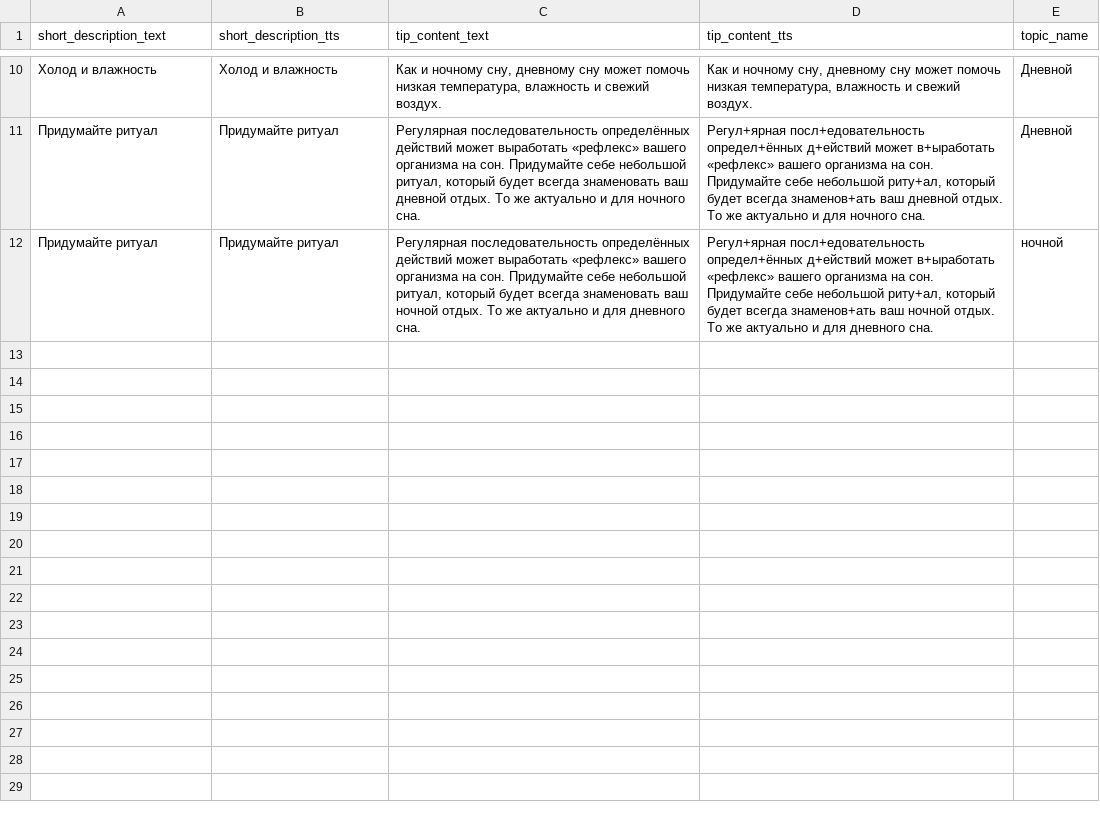
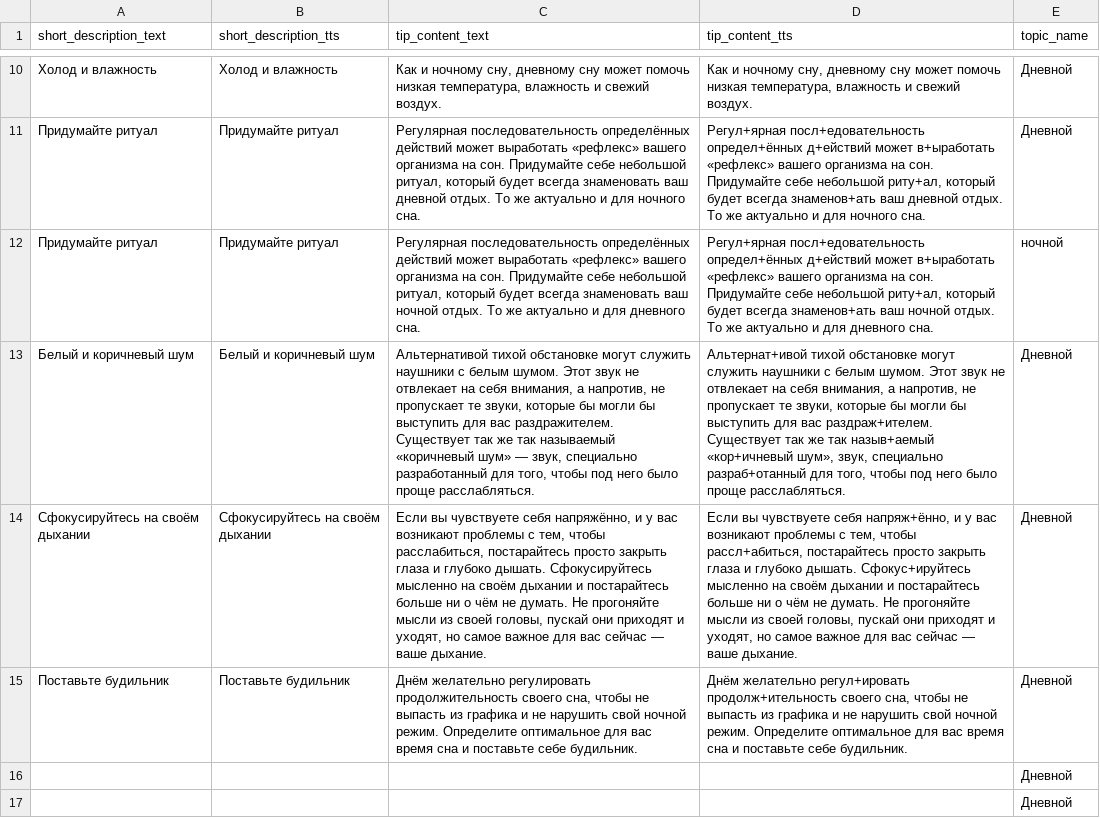
Before and after one commit to Kamilfo-Developer/alice-sleepy-helper-skill, a CSV file: content/tips.csv, drawn as a sheet; only a part is shown, gaps mark what is left out; the diff names each change by its address in the sheet, - before the commit and + after, or states it on an @@ line.

Commit message:
Added 3 day tips

```diff
--- a/content/tips.csv
+++ b/content/tips.csv
+row 13: Белый и коричневый шум | Белый и коричневый шум | Альтернативой тихой обстановке могут служить наушники с белым шумом. Этот звук не отвлекает на себя внимания, а напротив, не пропускает те звуки, которые бы могли бы выступить для вас раздражителем. Существует так же так называемый «коричневый шум» — звук, специально разработанный для того, чтобы под него было проще расслабляться. | Альтернат+ивой тихой обстановке могут служить наушники с белым шумом. Этот звук не отвлекает на себя внимания, а напротив, не пропускает те звуки, которые бы могли бы выступить для вас раздраж+ителем. Существует так же так назыв+аемый «кор+ичневый шум», звук, специально разраб+отанный для того, чтобы под него было проще расслабляться. | Дневной
+row 14: Сфокусируйтесь на своём дыхании | Сфокусируйтесь на своём дыхании | Если вы чувствуете себя напряжённо, и у вас возникают проблемы с тем, чтобы расслабиться, постарайтесь просто закрыть глаза и глубоко дышать. Сфокусируйтесь мысленно на своём дыхании и постарайтесь больше ни о чём не думать. Не прогоняйте мысли из своей головы, пускай они приходят и уходят, но самое важное для вас сейчас — ваше дыхание. | Если вы чувствуете себя напряж+ённо, и у вас возникают проблемы с тем, чтобы рассл+абиться, постарайтесь просто закрыть глаза и глубоко дышать. Сфокус+ируйтесь мысленно на своём дыхании и постарайтесь больше ни о чём не думать. Не прогоняйте мысли из своей головы, пускай они приходят и уходят, но самое важное для вас сейчас — ваше дыхание. | Дневной
+row 15: Поставьте будильник | Поставьте будильник | Днём желательно регулировать продолжительность своего сна, чтобы не выпасть из графика и не нарушить свой ночной режим. Определите оптимальное для вас время сна и поставьте себе будильник. | Днём желательно регул+ировать продолж+ительность своего сна, чтобы не выпасть из графика и не нарушить свой ночной режим. Определите оптимальное для вас время сна и поставьте себе будильник. | Дневной
+row 16:  |  |  |  | Дневной
+row 17:  |  |  |  | Дневной
```
